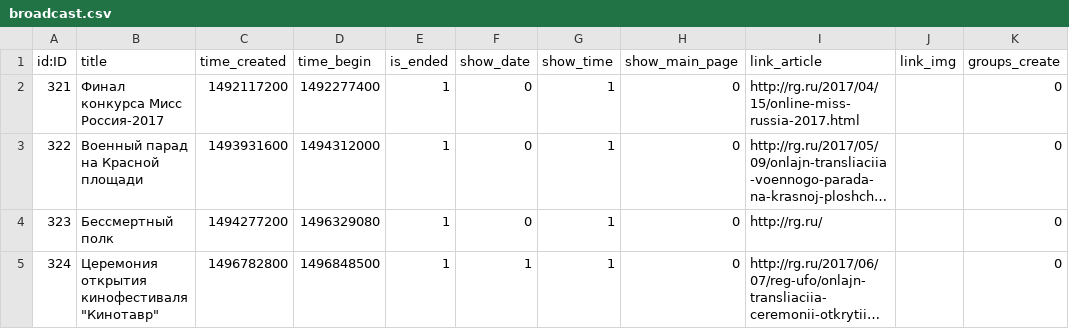
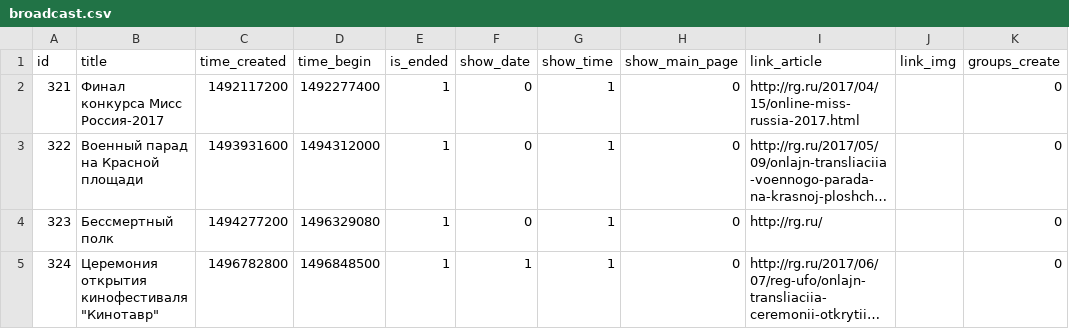
Before and after one commit to vadim-ivlev/neotest, a CSV file: import/broadcast.csv, drawn as a sheet; only a part is shown; long unchanged cells end in …; the diff names each change by its address in the sheet, - before the commit and + after, or states it on an @@ line.

```diff
--- a/import/broadcast.csv
+++ b/import/broadcast.csv
-A1: id:ID
+A1: id
```
Also changed, not shown: 3 other files.
